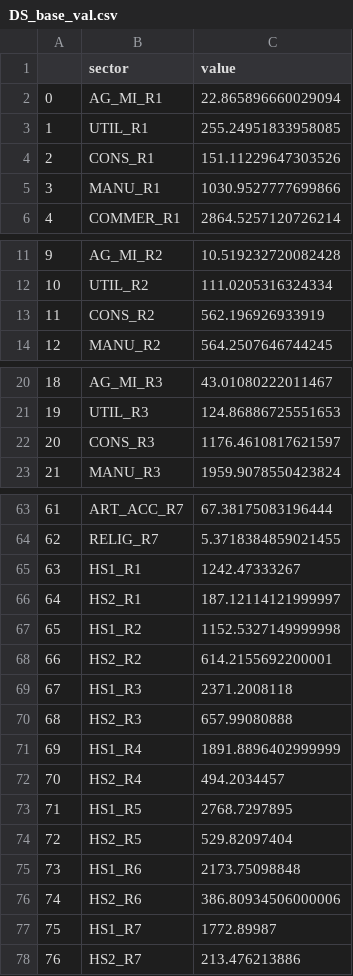
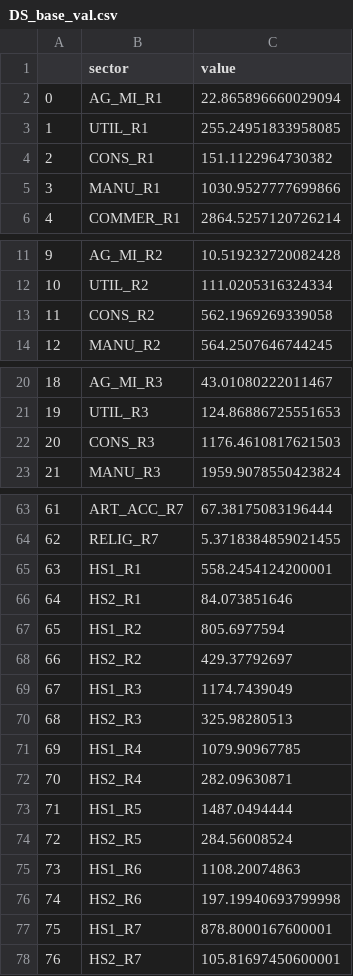
Before and after one commit to IN-CORE/pyincore, a CSV file: pyincore/analyses/mlenabledcgeslc/DS_base_val.csv, drawn as a sheet; only a part is shown, gaps mark what is left out; the diff covers the shown part only.

Commit message:
update base vals

```diff
--- a/pyincore/analyses/mlenabledcgeslc/DS_base_val.csv
+++ b/pyincore/analyses/mlenabledcgeslc/DS_base_val.csv
@@ -3,3 +3,3 @@
 1,UTIL_R1,255.24951833958085
-2,CONS_R1,151.11229647303526
+2,CONS_R1,151.1122964730382
 3,MANU_R1,1030.9527777699866
@@ -12,3 +12,3 @@
 10,UTIL_R2,111.0205316324334
-11,CONS_R2,562.196926933919
+11,CONS_R2,562.1969269339058
 12,MANU_R2,564.2507646744245
@@ -21,3 +21,3 @@
 19,UTIL_R3,124.86886725551653
-20,CONS_R3,1176.4610817621597
+20,CONS_R3,1176.4610817621503
 21,MANU_R3,1959.9078550423824
@@ -64,15 +64,15 @@
 62,RELIG_R7,5.3718384859021455
-63,HS1_R1,1242.47333267
-64,HS2_R1,187.12114121999997
-65,HS1_R2,1152.5327149999998
-66,HS2_R2,614.2155692200001
-67,HS1_R3,2371.2008118
-68,HS2_R3,657.99080888
-69,HS1_R4,1891.8896402999999
-70,HS2_R4,494.2034457
-71,HS1_R5,2768.7297895
-72,HS2_R5,529.82097404
-73,HS1_R6,2173.75098848
-74,HS2_R6,386.80934506000006
-75,HS1_R7,1772.89987
-76,HS2_R7,213.476213886
+63,HS1_R1,558.2454124200001
+64,HS2_R1,84.073851646
+65,HS1_R2,805.6977594
+66,HS2_R2,429.37792697
+67,HS1_R3,1174.7439049
+68,HS2_R3,325.98280513
+69,HS1_R4,1079.90967785
+70,HS2_R4,282.09630871
+71,HS1_R5,1487.0494444
+72,HS2_R5,284.56008524
+73,HS1_R6,1108.20074863
+74,HS2_R6,197.19940693799998
+75,HS1_R7,878.8000167600001
+76,HS2_R7,105.81697450600001
```
Also changed, not shown: 4 edited cells elsewhere in this file, pyincore/analyses/mlenabledcgeslc/FD_base_val.csv, pyincore/analyses/mlenabledcgeslc/GI_base_val.csv, 2 other files.
